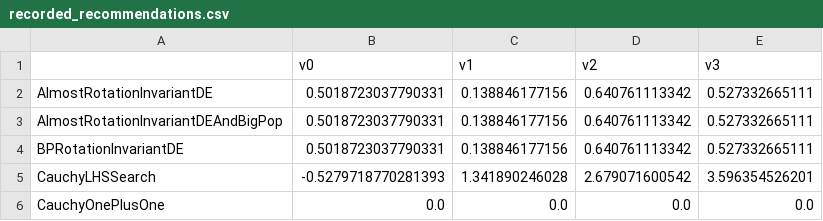
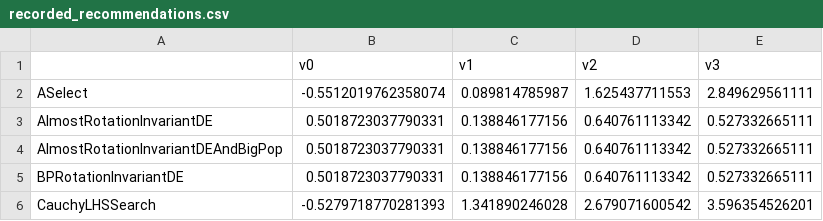
Before and after one commit to facebookresearch/nevergrad, a CSV file: nevergrad/optimization/recorded_recommendations.csv, drawn as a sheet; only a part is shown; the shorter side is filled out with more unchanged rows.

```diff
--- a/nevergrad/optimization/recorded_recommendations.csv
+++ b/nevergrad/optimization/recorded_recommendations.csv
@@ -1,2 +1,3 @@
 ,v0,v1,v2,v3
+ASelect,-0.5512019762358074,0.089814785987,1.625437711553,2.849629561111
 AlmostRotationInvariantDE,0.5018723037790331,0.138846177156,0.640761113342,0.527332665111
```
Also changed, not shown: 3 other files.
